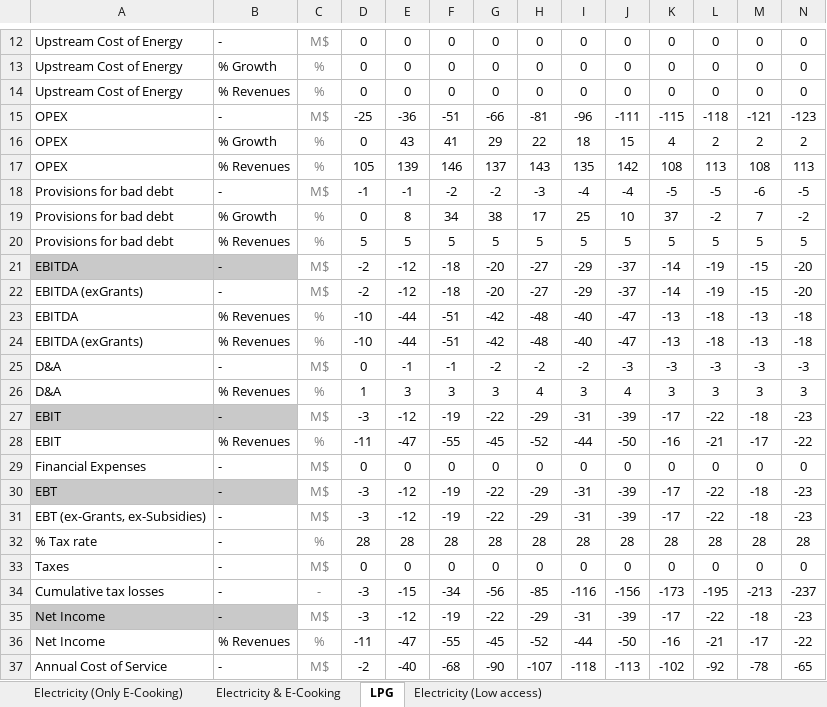
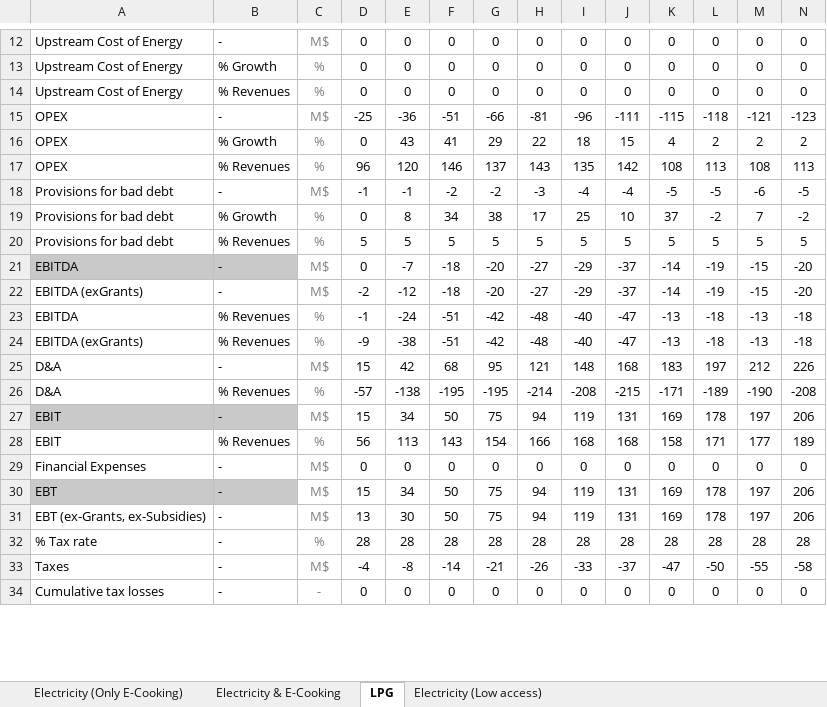
Before and after one commit to Almudenagarrido/CC-WBT-AI, an Excel workbook: backend/Rwanda/financial-statements-CleanStep.xlsx, sheet LPG, drawn as a sheet; only a part is shown, gaps mark what is left out; values as stored, in another font and other column widths than the file's, no borders; removed rows and columns are numbered as before the commit, all else as after; rows hold the shown columns only; the diff covers the shown part only; the diff names each change by its address in the sheet, - before the commit and + after, or states it on an @@ line.

Commit message:
Correct calculations for Grants and Annual Cost of Service

```diff
--- a/backend/Rwanda/financial-statements-CleanStep.xlsx (sheet LPG)
+++ b/backend/Rwanda/financial-statements-CleanStep.xlsx (sheet LPG)
-D17: 105
+D17: 96
-E17: 139
+E17: 120
-D21: -2
+D21: 0
-E21: -12
+E21: -7
-D23: -10
+D23: -1
-E23: -44
+E23: -24
-D24: -10
+D24: -9
-E24: -44
+E24: -38
-row 25: D&A | - | M$ | 0 | -1 | -1 | -2 | -2 | -2 | -3 | -3 | -3 | -3 | -3
-row 26: D&A | % Revenues | % | 1 | 3 | 3 | 3 | 4 | 3 | 4 | 3 | 3 | 3 | 3
-row 27: EBIT | - | M$ | -3 | -12 | -19 | -22 | -29 | -31 | -39 | -17 | -22 | -18 | -23
-row 28: EBIT | % Revenues | % | -11 | -47 | -55 | -45 | -52 | -44 | -50 | -16 | -21 | -17 | -22
+row 25: D&A | - | M$ | 15 | 42 | 68 | 95 | 121 | 148 | 168 | 183 | 197 | 212 | 226
+row 26: D&A | % Revenues | % | -57 | -138 | -195 | -195 | -214 | -208 | -215 | -171 | -189 | -190 | -208
+row 27: EBIT | - | M$ | 15 | 34 | 50 | 75 | 94 | 119 | 131 | 169 | 178 | 197 | 206
+row 28: EBIT | % Revenues | % | 56 | 113 | 143 | 154 | 166 | 168 | 168 | 158 | 171 | 177 | 189
-row 30: EBT | - | M$ | -3 | -12 | -19 | -22 | -29 | -31 | -39 | -17 | -22 | -18 | -23
-row 31: EBT (ex-Grants, ex-Subsidies) | - | M$ | -3 | -12 | -19 | -22 | -29 | -31 | -39 | -17 | -22 | -18 | -23
+row 30: EBT | - | M$ | 15 | 34 | 50 | 75 | 94 | 119 | 131 | 169 | 178 | 197 | 206
+row 31: EBT (ex-Grants, ex-Subsidies) | - | M$ | 13 | 30 | 50 | 75 | 94 | 119 | 131 | 169 | 178 | 197 | 206
+row 33: Taxes | - | M$ | -4 | -8 | -14 | -21 | -26 | -33 | -37 | -47 | -50 | -55 | -58
-A34: Taxes
+A34: Cumulative tax losses
-C34: M$
+C34: -
-row 34: Cumulative tax losses | - | - | -3 | -15 | -34 | -56 | -85 | -116 | -156 | -173 | -195 | -213 | -237
-row 35: Net Income | - | M$ | -3 | -12 | -19 | -22 | -29 | -31 | -39 | -17 | -22 | -18 | -23
-row 36: Net Income | % Revenues | % | -11 | -47 | -55 | -45 | -52 | -44 | -50 | -16 | -21 | -17 | -22
-row 37: Annual Cost of Service | - | M$ | -2 | -40 | -68 | -90 | -107 | -118 | -113 | -102 | -92 | -78 | -65
```
Also changed, not shown: 33 added rows, 30 removed rows and 23 edited cells elsewhere in this sheet, sheet Electricity (Low access), sheet Electricity & E-Cooking, sheet Electricity (Only E-Cooking), backend/Rwanda/capex-fuels-CleanStep.xlsx, backend/Rwanda/design-capital-CleanStep.xlsx, 5 other files.
